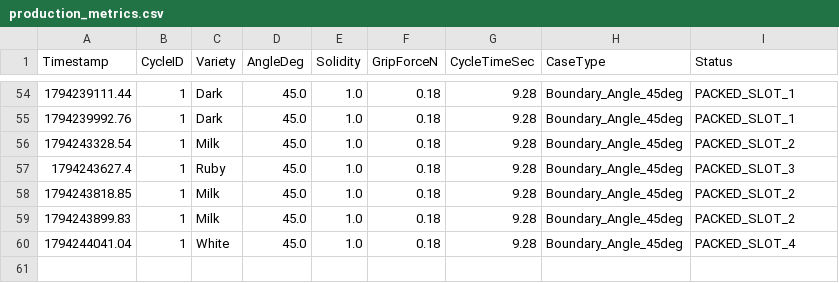
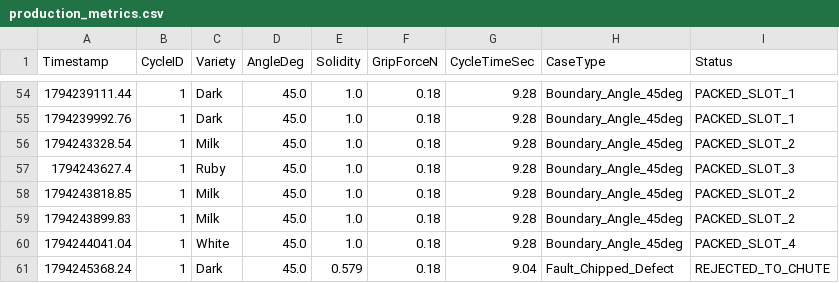
Before and after one commit to DSGuy02/artisan_confectionery_tus, a CSV file: data/production_metrics.csv, drawn as a sheet; only a part is shown, gaps mark what is left out; the diff names each change by its address in the sheet, - before the commit and + after, or states it on an @@ line.

Commit message:
data: archive 45-degree defect validation evidence

```diff
--- a/data/production_metrics.csv
+++ b/data/production_metrics.csv
+row 61: 1794245368.24 | 1 | Dark | 45.0 | 0.579 | 0.18 | 9.04 | Fault_Chipped_Defect | REJECTED_TO_CHUTE
```
Also changed, not shown: 4 other files.
